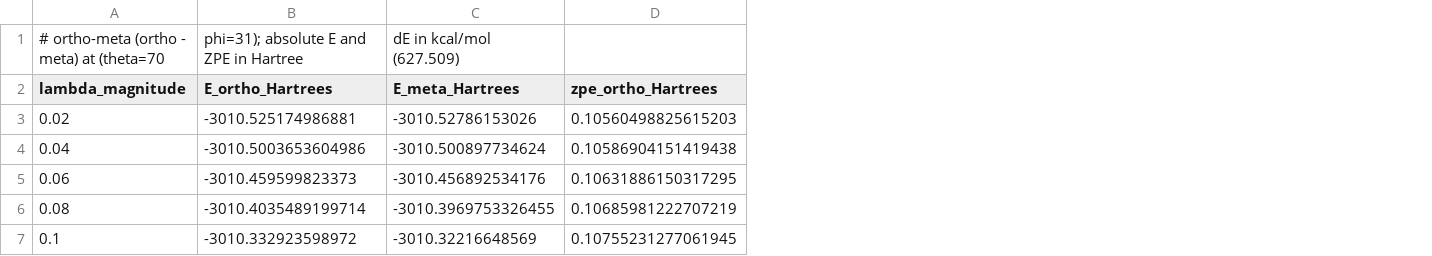
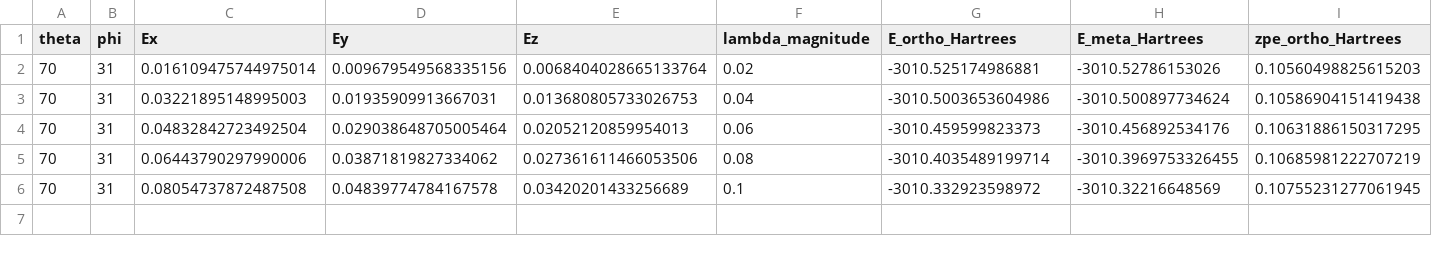
Before and after one commit to FoleyLab/nbr_data, a CSV file: Energy_Scan_Data/NEW_LAMBDA_SCAN/Lambda_Scan_Results/qed_dft_relaxed/ortho-meta_70_31_hartree.csv, drawn as a sheet; only a part is shown; removed rows and columns are numbered as before the commit, all else as after; rows hold the shown columns only; the diff names each change by its address in the sheet, - before the commit and + after, or states it on an @@ line.

```diff
--- a/Energy_Scan_Data/NEW_LAMBDA_SCAN/Lambda_Scan_Results/qed_dft_relaxed/ortho-meta_70_31_hartree.csv
+++ b/Energy_Scan_Data/NEW_LAMBDA_SCAN/Lambda_Scan_Results/qed_dft_relaxed/ortho-meta_70_31_hartree.csv
+column A (theta), rows 2-6: all 70
+column B (phi), rows 2-6: all 31
+column C (Ex), rows 2-6: 0.016109475744975014 | 0.03221895148995003 | 0.04832842723492504 | 0.06443790297990006 | 0.08054737872487508
+column D (Ey), rows 2-6: 0.009679549568335156 | 0.01935909913667031 | 0.029038648705005464 | 0.03871819827334062 | 0.04839774784167578
+column E (Ez), rows 2-6: 0.0068404028665133764 | 0.013680805733026753 | 0.02052120859954013 | 0.027361611466053506 | 0.03420201433256689
-row 1: # ortho-meta (ortho - meta) at (theta=70 | phi=31); absolute E and ZPE in Hartree | dE in kcal/mol (627.509)
```
Also changed, not shown: Energy_Scan_Data/NEW_LAMBDA_SCAN/Lambda_Scan_Results/qed_dft_relaxed/para-meta_65_78_hartree.csv, 33 other files.
